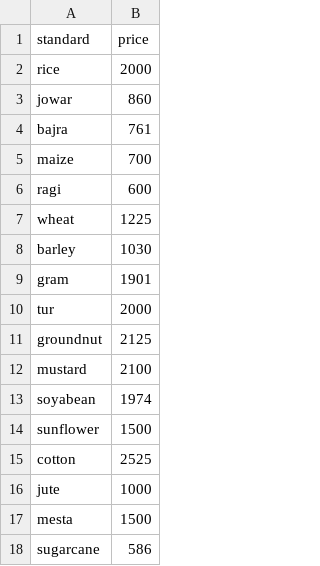
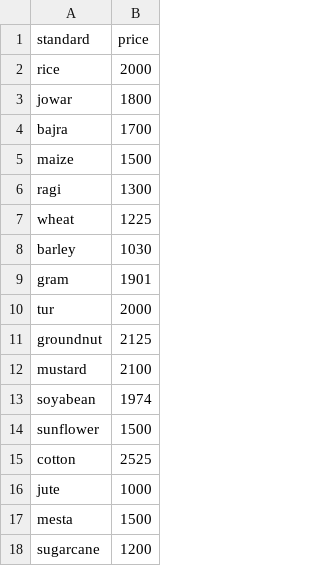
Before and after one commit to haritha1313/AgriTech, a CSV file: standard.csv, drawn as a sheet.

```diff
--- a/standard.csv
+++ b/standard.csv
@@ -2,6 +2,6 @@ standard,price
 rice,2000
-jowar,860
-bajra,761
-maize,700
-ragi,600
+jowar,1800
+bajra,1700
+maize,1500
+ragi,1300
 wheat,1225
@@ -17,2 +17,2 @@ jute,1000
 mesta,1500
-sugarcane,586
+sugarcane,1200
```
Also changed, not shown: 3 other files.
